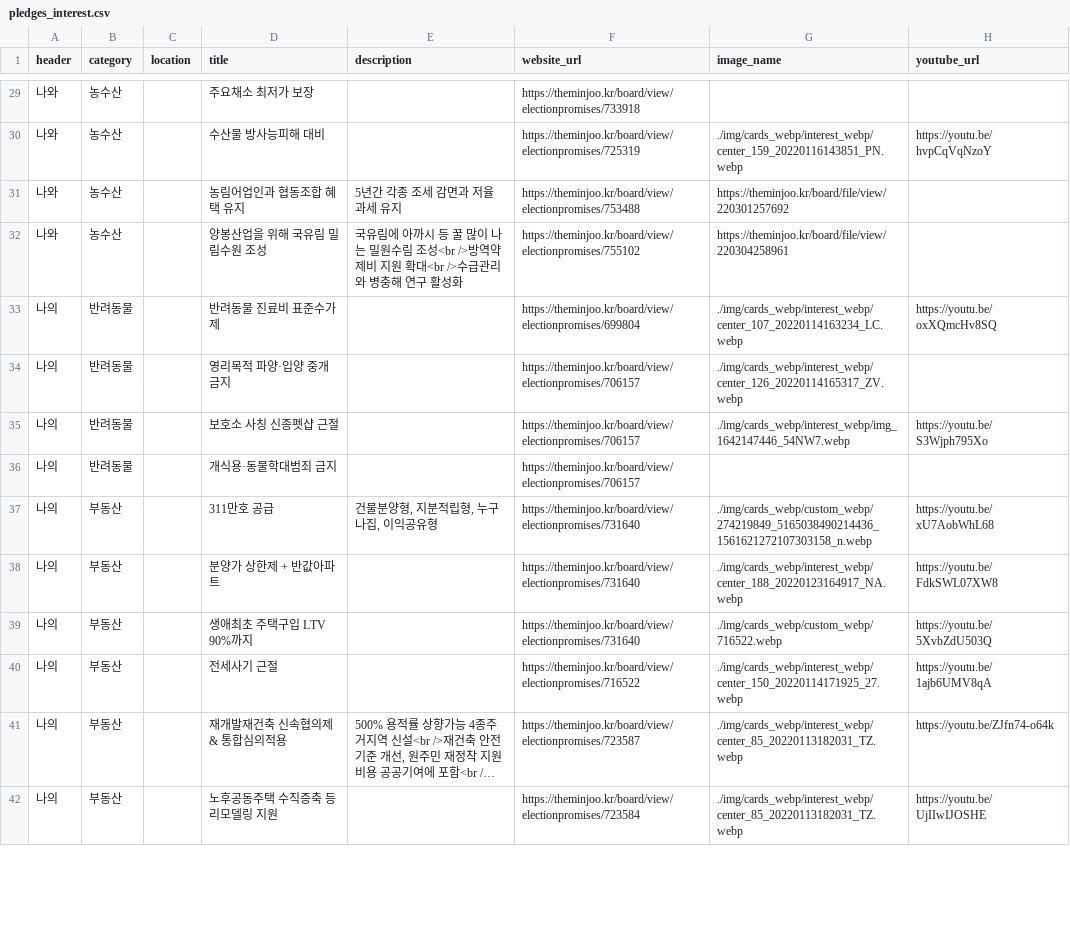
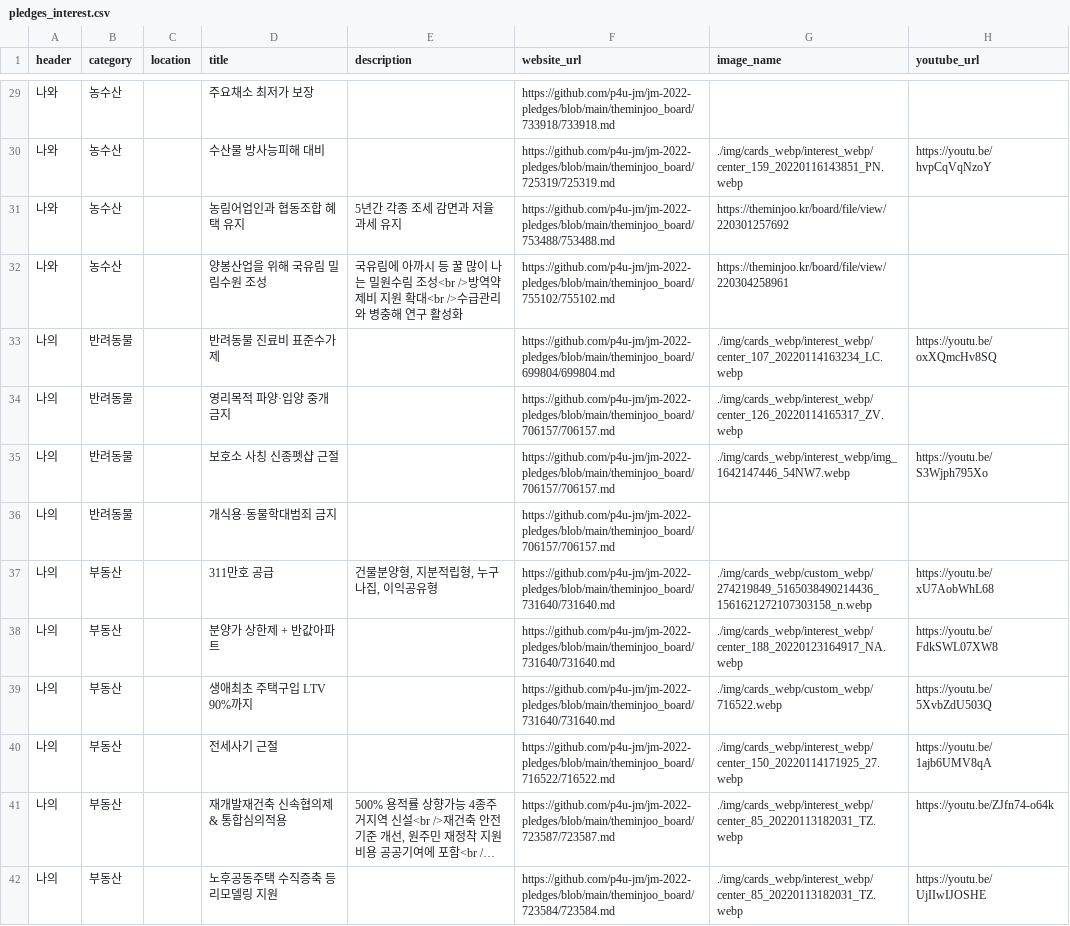
Before and after one commit to p4u-jm/p4u-jm.github.io, a CSV file: data/pledges_interest.csv, drawn as a sheet; only a part is shown, gaps mark what is left out; long unchanged cells end in …; the diff covers the shown part only; the diff names each change by its address in the sheet, - before the commit and + after, or states it on an @@ line.

```diff
--- a/data/pledges_interest.csv
+++ b/data/pledges_interest.csv
-F29 (website_url): https://theminjoo.kr/board/view/electionpromises/733918
+F29 (website_url): https://github.com/p4u-jm/jm-2022-pledges/blob/main/theminjoo_board/733918/733918.md
-F30 (website_url): https://theminjoo.kr/board/view/electionpromises/725319
+F30 (website_url): https://github.com/p4u-jm/jm-2022-pledges/blob/main/theminjoo_board/725319/725319.md
-F31 (website_url): https://theminjoo.kr/board/view/electionpromises/753488
+F31 (website_url): https://github.com/p4u-jm/jm-2022-pledges/blob/main/theminjoo_board/753488/753488.md
-F32 (website_url): https://theminjoo.kr/board/view/electionpromises/755102
+F32 (website_url): https://github.com/p4u-jm/jm-2022-pledges/blob/main/theminjoo_board/755102/755102.md
-F33 (website_url): https://theminjoo.kr/board/view/electionpromises/699804
+F33 (website_url): https://github.com/p4u-jm/jm-2022-pledges/blob/main/theminjoo_board/699804/699804.md
-F34:F36 (website_url): https://theminjoo.kr/board/view/electionpromises/706157
+F34:F36 (website_url): https://github.com/p4u-jm/jm-2022-pledges/blob/main/theminjoo_board/706157/706157.md
-F37:F39 (website_url): https://theminjoo.kr/board/view/electionpromises/731640
+F37:F39 (website_url): https://github.com/p4u-jm/jm-2022-pledges/blob/main/theminjoo_board/731640/731640.md
-F40 (website_url): https://theminjoo.kr/board/view/electionpromises/716522
+F40 (website_url): https://github.com/p4u-jm/jm-2022-pledges/blob/main/theminjoo_board/716522/716522.md
-F41 (website_url): https://theminjoo.kr/board/view/electionpromises/723587
+F41 (website_url): https://github.com/p4u-jm/jm-2022-pledges/blob/main/theminjoo_board/723587/723587.md
-F42 (website_url): https://theminjoo.kr/board/view/electionpromises/723584
+F42 (website_url): https://github.com/p4u-jm/jm-2022-pledges/blob/main/theminjoo_board/723584/723584.md
```
Also changed, not shown: 125 edited cells elsewhere in this file, data/pledges_region.csv.
